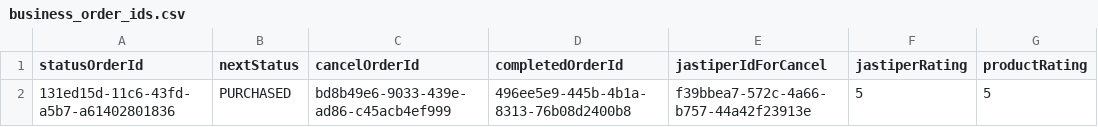
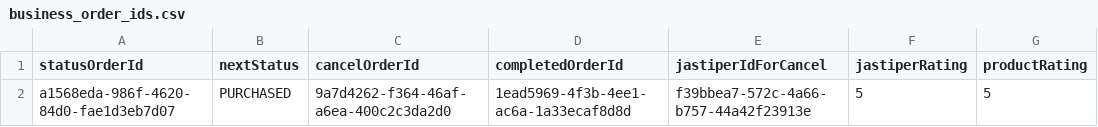
Before and after one commit to advprog-2026-A8-project/be-order, a CSV file: performance/jmeter/data/business_order_ids.csv, drawn as a sheet.

```diff
--- a/performance/jmeter/data/business_order_ids.csv
+++ b/performance/jmeter/data/business_order_ids.csv
@@ -1,2 +1,2 @@
 statusOrderId,nextStatus,cancelOrderId,completedOrderId,jastiperIdForCancel,jastiperRating,productRating
-131ed15d-11c6-43fd-a5b7-a61402801836,PURCHASED,bd8b49e6-9033-439e-ad86-c45acb4ef999,496ee5e9-445b-4b1a-8313-76b08d2400b8,f39bbea7-572c-4a66-b757-44a42f23913e,5,5
+a1568eda-986f-4620-84d0-fae1d3eb7d07,PURCHASED,9a7d4262-f364-46af-a6ea-400c2c3da2d0,1ead5969-4f3b-4ee1-ac6a-1a33ecaf8d8d,f39bbea7-572c-4a66-b757-44a42f23913e,5,5
```
Also changed, not shown: performance/jmeter/data/admin_tokens.csv, performance/jmeter/data/jastiper_tokens.csv, 2 other files.
